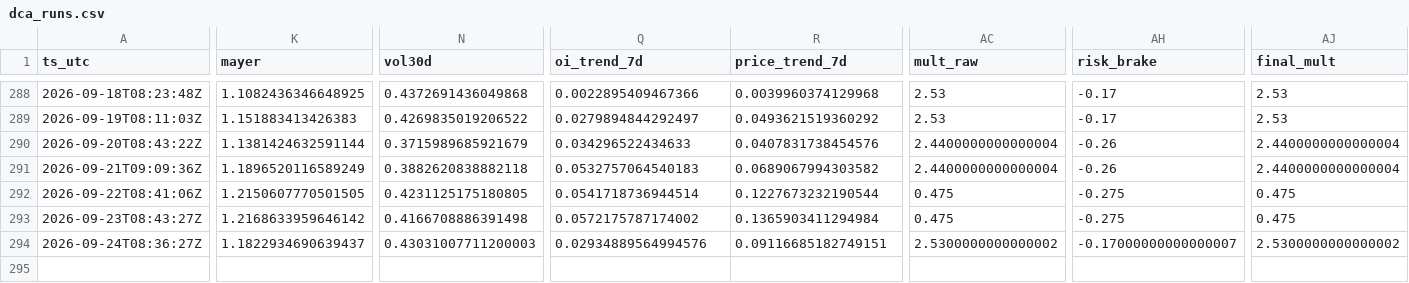
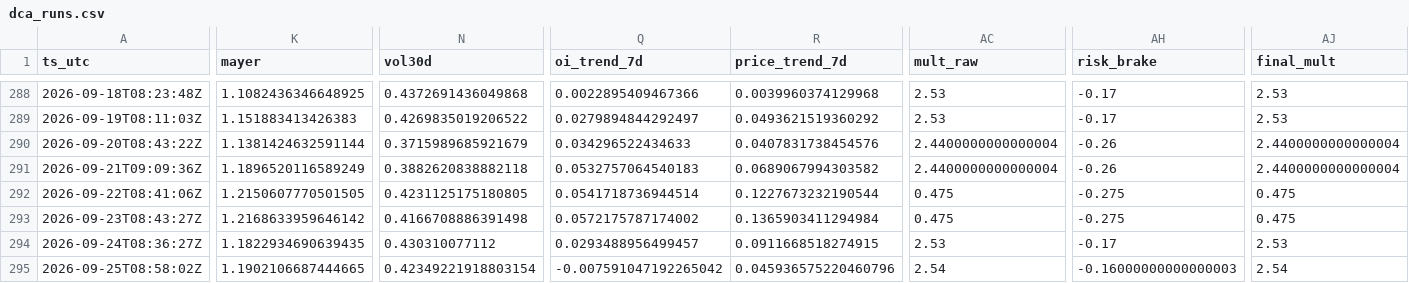
Before and after one commit to sunsiyuan/btc-dca-bot, a CSV file: logs/dca_runs.csv, drawn as a sheet; only a part is shown, gaps mark what is left out; rows hold the shown columns only; the diff names each change by its address in the sheet, - before the commit and + after, or states it on an @@ line.

Commit message:
chore: update daily DCA log

```diff
--- a/logs/dca_runs.csv
+++ b/logs/dca_runs.csv
-K294 (mayer): 1.1822934690639437
+K294 (mayer): 1.1822934690639435
-N294 (vol30d): 0.43031007711200003
+N294 (vol30d): 0.430310077112
-Q294 (oi_trend_7d): 0.02934889564994576
+Q294 (oi_trend_7d): 0.0293488956499457
-R294 (price_trend_7d): 0.09116685182749151
+R294 (price_trend_7d): 0.0911668518274915
-AC294 (mult_raw): 2.5300000000000002
+AC294 (mult_raw): 2.53
-AH294 (risk_brake): -0.17000000000000007
+AH294 (risk_brake): -0.17
-AJ294 (final_mult): 2.5300000000000002
+AJ294 (final_mult): 2.53
+row 295: 2026-09-25T08:58:02Z | 1.1902106687444665 | 0.42349221918803154 | -0.007591047192265042 | 0.045936575220460796 | 2.54 | -0.16000000000000003 | 2.54
```
